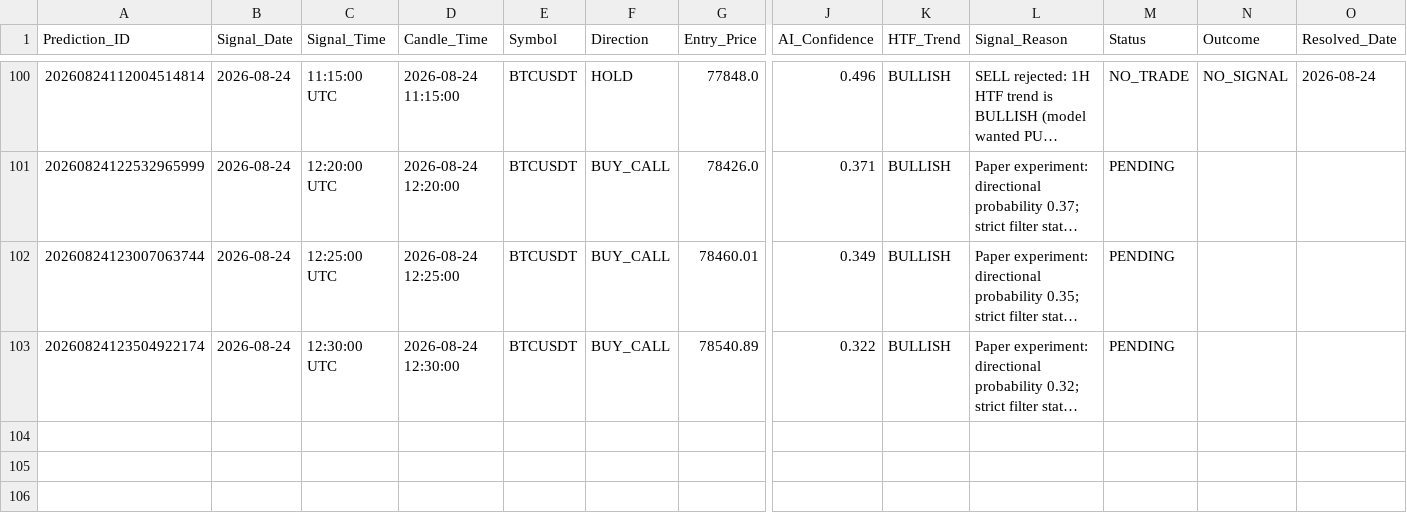
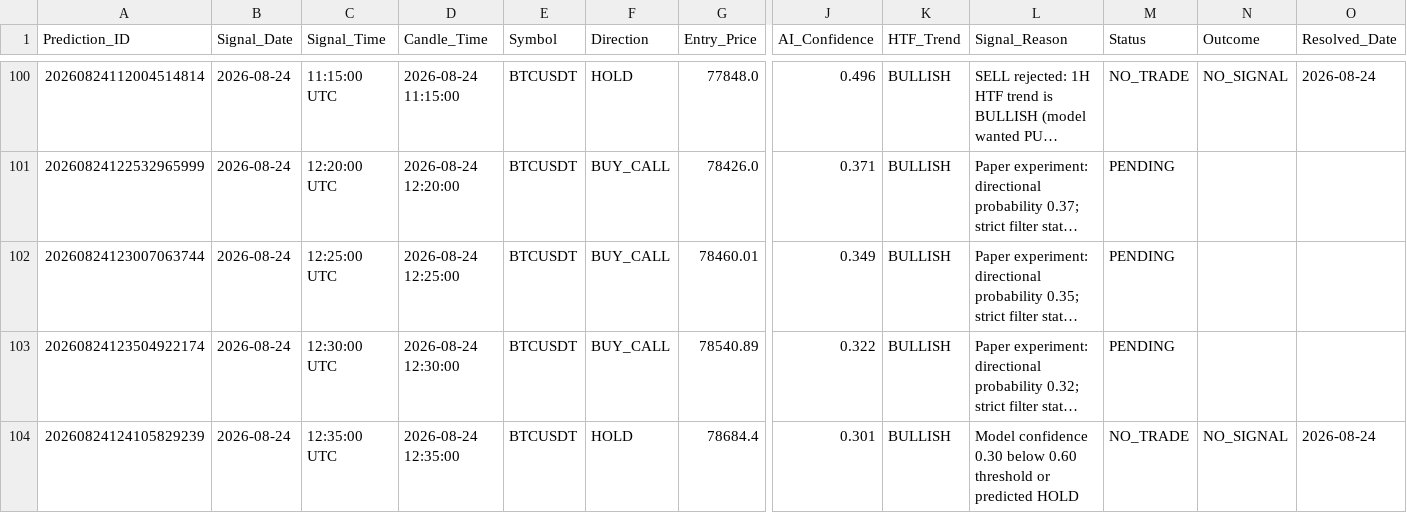
Before and after one commit to kishoreanand75/shineaspire, a CSV file: prediction_outcomes.csv, drawn as a sheet; only a part is shown, gaps mark what is left out; long unchanged cells end in …; rows hold the shown columns only; the diff names each change by its address in the sheet, - before the commit and + after, or states it on an @@ line.

Commit message:
sync latest runtime data

```diff
--- a/prediction_outcomes.csv
+++ b/prediction_outcomes.csv
+row 104: 20260824124105829239 | 2026-08-24 | 12:35:00 UTC | 2026-08-24 12:35:00 | BTCUSDT | HOLD | 78684.4 | 0.301 | BULLISH | Model confidence 0.30 below 0.60 threshold or predicted HOLD | NO_TRADE | NO_SIGNAL | 2026-08-24
```
Also changed, not shown: 1 other file.
